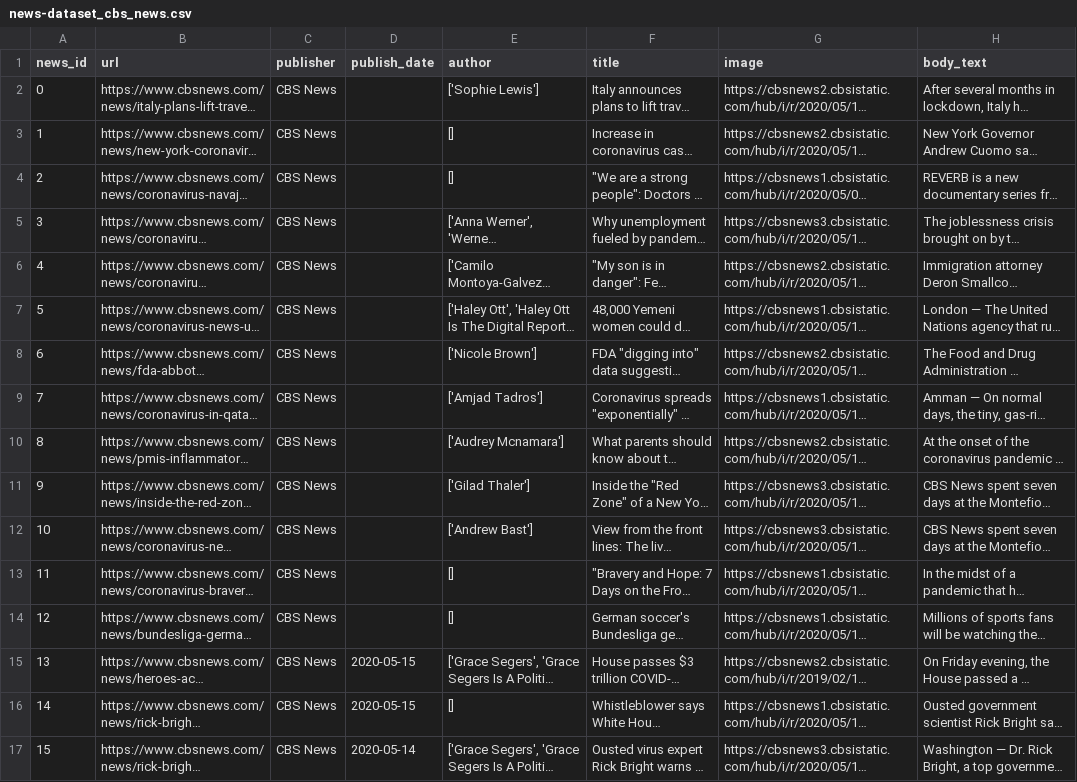
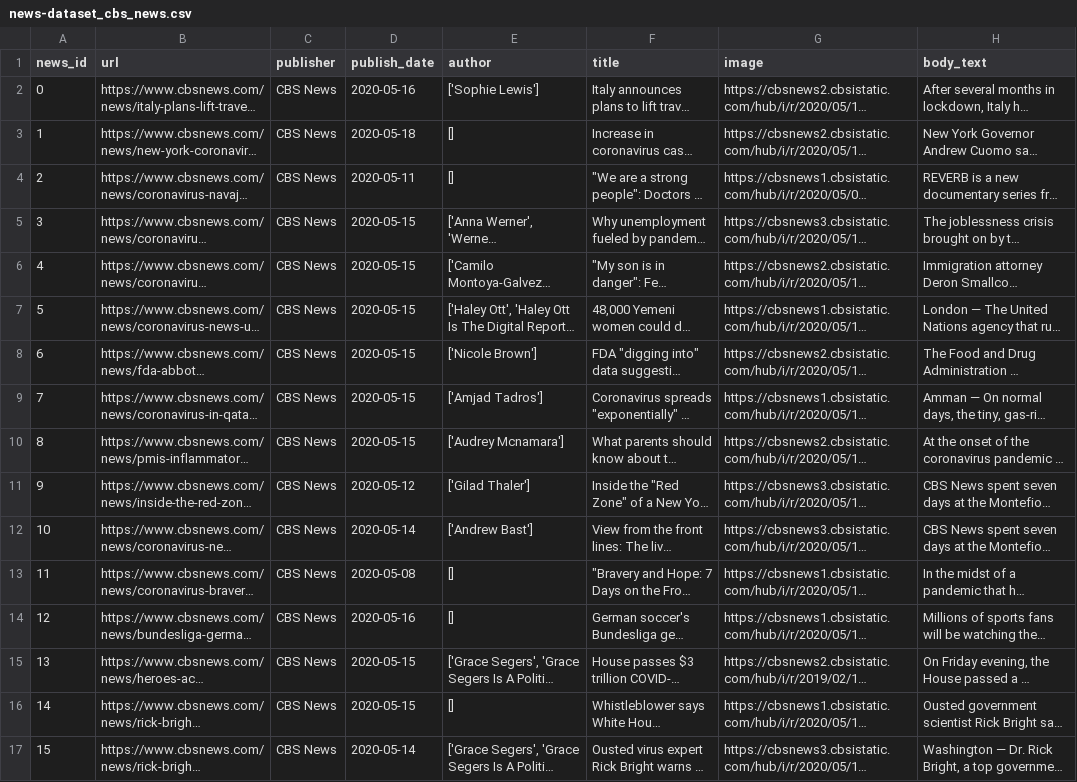
Before and after one commit to apurvamulay/ReCOVery, a CSV file: dataset/news-dataset_cbs_news.csv, drawn as a sheet; only a part is shown; long unchanged cells end in …; the diff covers the shown part only; the diff names each change by its address in the sheet, - before the commit and + after, or states it on an @@ line.

Commit message:
update publish_date

```diff
--- a/dataset/news-dataset_cbs_news.csv
+++ b/dataset/news-dataset_cbs_news.csv
-D2 (publish_date): (empty)
+D2 (publish_date): 2020-05-16
-D3 (publish_date): (empty)
+D3 (publish_date): 2020-05-18
-D4 (publish_date): (empty)
+D4 (publish_date): 2020-05-11
-D5:D10 (publish_date): (empty)
+D5:D10 (publish_date): 2020-05-15
-D11 (publish_date): (empty)
+D11 (publish_date): 2020-05-12
-D12 (publish_date): (empty)
+D12 (publish_date): 2020-05-14
-D13 (publish_date): (empty)
+D13 (publish_date): 2020-05-08
-D14 (publish_date): (empty)
+D14 (publish_date): 2020-05-16
```
Also changed, not shown: 42 edited cells elsewhere in this file, 9 other files.
